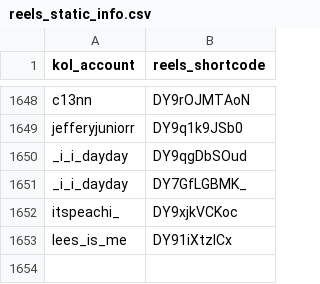
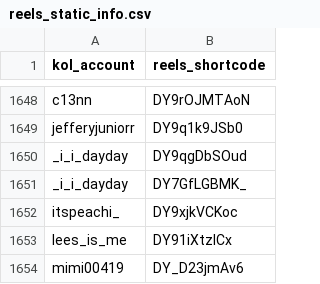
Before and after one commit to sabina-lu/kol-analysis-v2, a CSV file: data/reels_static_info.csv, drawn as a sheet; only a part is shown, gaps mark what is left out; the diff names each change by its address in the sheet, - before the commit and + after, or states it on an @@ line.

```diff
--- a/data/reels_static_info.csv
+++ b/data/reels_static_info.csv
+row 1654: mimi00419 | DY_D23jmAv6
```
Also changed, not shown: data/profile_post_state.csv.
